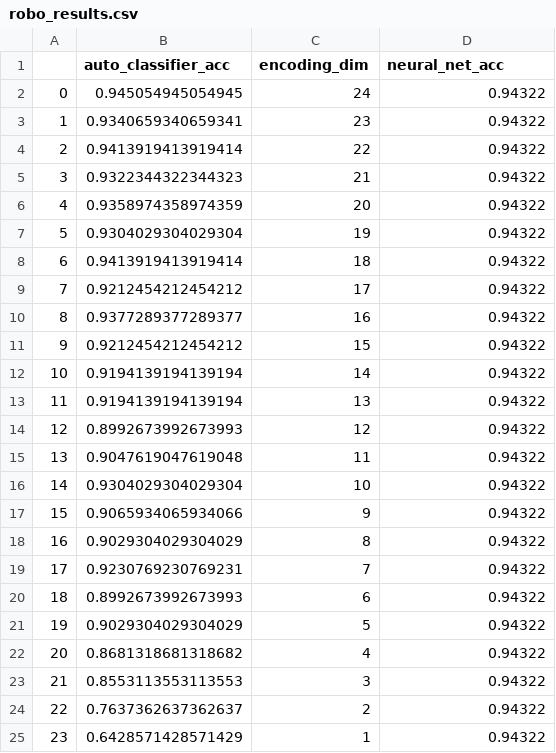
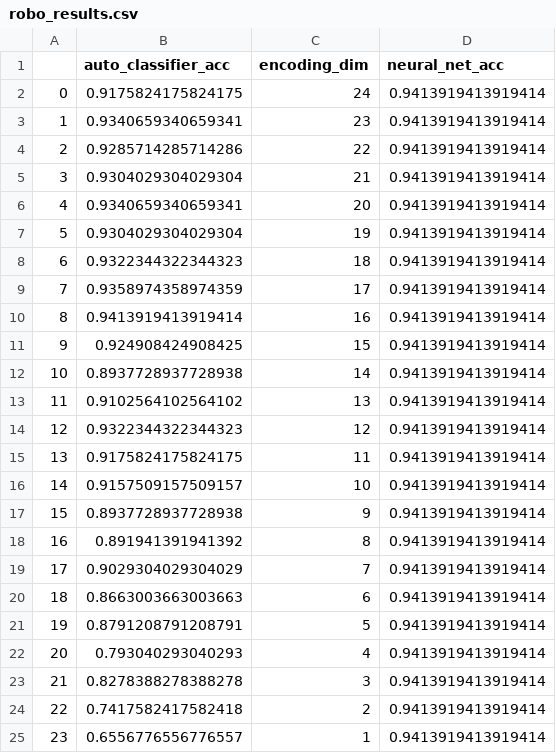
Before and after one commit to philippgrafendorfe/stackedautoencoders, a CSV file: results/robo_results.csv, drawn as a sheet.

Commit message:
update robo

```diff
--- a/results/robo_results.csv
+++ b/results/robo_results.csv
@@ -1,25 +1,25 @@
 ,auto_classifier_acc,encoding_dim,neural_net_acc
-0,0.945054945054945,24,0.94322
-1,0.9340659340659341,23,0.94322
-2,0.9413919413919414,22,0.94322
-3,0.9322344322344323,21,0.94322
-4,0.9358974358974359,20,0.94322
-5,0.9304029304029304,19,0.94322
-6,0.9413919413919414,18,0.94322
-7,0.9212454212454212,17,0.94322
-8,0.9377289377289377,16,0.94322
-9,0.9212454212454212,15,0.94322
-10,0.9194139194139194,14,0.94322
-11,0.9194139194139194,13,0.94322
-12,0.8992673992673993,12,0.94322
-13,0.9047619047619048,11,0.94322
-14,0.9304029304029304,10,0.94322
-15,0.9065934065934066,9,0.94322
-16,0.9029304029304029,8,0.94322
-17,0.9230769230769231,7,0.94322
-18,0.8992673992673993,6,0.94322
-19,0.9029304029304029,5,0.94322
-20,0.8681318681318682,4,0.94322
-21,0.8553113553113553,3,0.94322
-22,0.7637362637362637,2,0.94322
-23,0.6428571428571429,1,0.94322
+0,0.9175824175824175,24,0.9413919413919414
+1,0.9340659340659341,23,0.9413919413919414
+2,0.9285714285714286,22,0.9413919413919414
+3,0.9304029304029304,21,0.9413919413919414
+4,0.9340659340659341,20,0.9413919413919414
+5,0.9304029304029304,19,0.9413919413919414
+6,0.9322344322344323,18,0.9413919413919414
+7,0.9358974358974359,17,0.9413919413919414
+8,0.9413919413919414,16,0.9413919413919414
+9,0.924908424908425,15,0.9413919413919414
+10,0.8937728937728938,14,0.9413919413919414
+11,0.9102564102564102,13,0.9413919413919414
+12,0.9322344322344323,12,0.9413919413919414
+13,0.9175824175824175,11,0.9413919413919414
+14,0.9157509157509157,10,0.9413919413919414
+15,0.8937728937728938,9,0.9413919413919414
+16,0.891941391941392,8,0.9413919413919414
+17,0.9029304029304029,7,0.9413919413919414
+18,0.8663003663003663,6,0.9413919413919414
+19,0.8791208791208791,5,0.9413919413919414
+20,0.793040293040293,4,0.9413919413919414
+21,0.8278388278388278,3,0.9413919413919414
+22,0.7417582417582418,2,0.9413919413919414
+23,0.6556776556776557,1,0.9413919413919414
```
Also changed, not shown: 5 other files.
